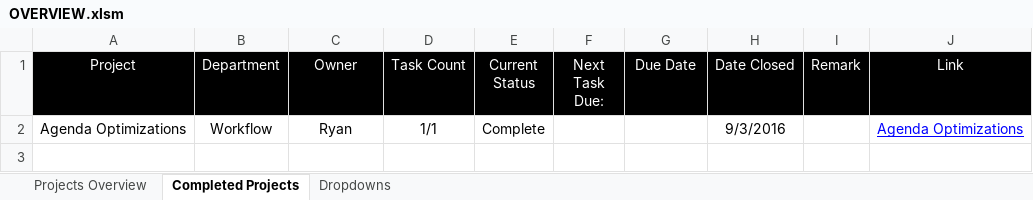
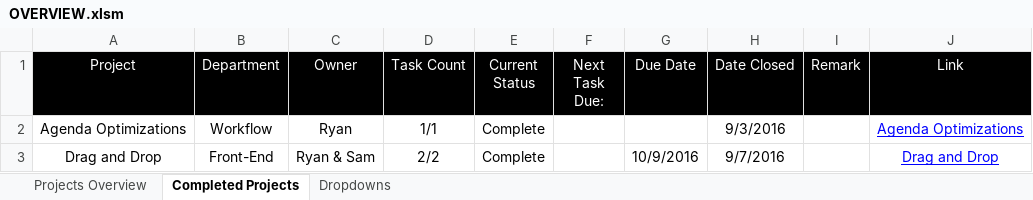
Before and after one commit to cuttle-cards/cuttle, an Excel workbook: Cuttle Agenda/OVERVIEW.xlsm, sheet Completed Projects, drawn as a sheet; values as stored, in another font and other column widths than the file's, no borders; conditional formats not drawn; the diff names each change by its address in the sheet, - before the commit and + after, or states it on an @@ line.

```diff
--- a/Cuttle Agenda/OVERVIEW.xlsm (sheet Completed Projects)
+++ b/Cuttle Agenda/OVERVIEW.xlsm (sheet Completed Projects)
+row 3: Drag and Drop | Front-End | Ryan & Sam | 2/2 | Complete |  | 10/9/2016 | 9/7/2016 |  | Drag and Drop
```
Also changed, not shown: sheet Projects Overview, hidden cells, charts or pictures, Cuttle Agenda/Drag and Drop.xlsm, Cuttle Agenda/Game Logic.xlsm, 1 other file.
